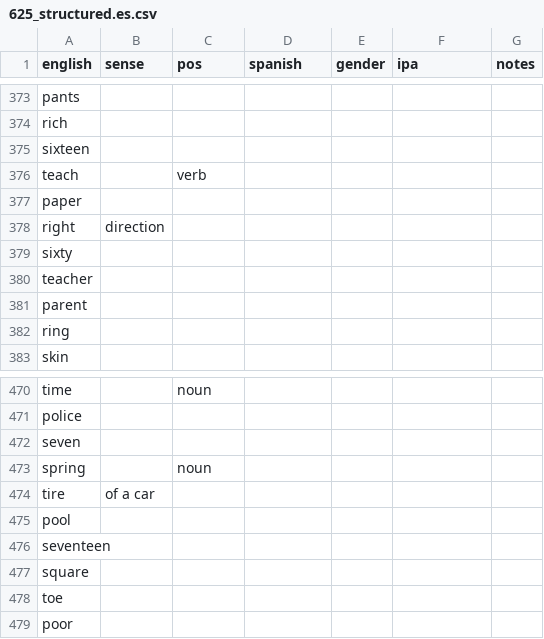
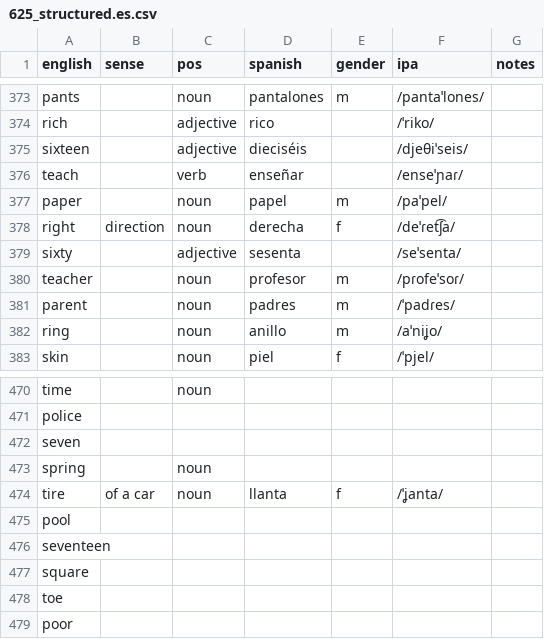
Before and after one commit to markgrovs/anki_spanish, a CSV file: 625_structured.es.csv, drawn as a sheet; only a part is shown, gaps mark what is left out; the diff covers the shown part only; the diff names each change by its address in the sheet, - before the commit and + after, or states it on an @@ line.

Commit message:
feat: Update vocabulary entries with new words, enhance IPA cache, and add corresponding images for improved Spanish learning resources

```diff
--- a/625_structured.es.csv
+++ b/625_structured.es.csv
-C373 (pos): (empty)
+C373 (pos): noun
-D373 (spanish): (empty)
+D373 (spanish): pantalones
-E373 (gender): (empty)
+E373 (gender): m
-F373 (ipa): (empty)
+F373 (ipa): /pantaˈlones/
-C374:C375 (pos): (empty)
+C374:C375 (pos): adjective
-D374 (spanish): (empty)
+D374 (spanish): rico
-F374 (ipa): (empty)
+F374 (ipa): /ˈriko/
-D375 (spanish): (empty)
+D375 (spanish): dieciséis
-F375 (ipa): (empty)
+F375 (ipa): /djeθiˈseis/
-D376 (spanish): (empty)
+D376 (spanish): enseñar
-F376 (ipa): (empty)
+F376 (ipa): /enseˈɲaɾ/
-C377:C378 (pos): (empty)
+C377:C378 (pos): noun
-D377 (spanish): (empty)
+D377 (spanish): papel
-E377 (gender): (empty)
+E377 (gender): m
-F377 (ipa): (empty)
+F377 (ipa): /paˈpel/
-D378 (spanish): (empty)
+D378 (spanish): derecha
-E378 (gender): (empty)
+E378 (gender): f
-F378 (ipa): (empty)
+F378 (ipa): /deˈɾet͡ʃa/
-C379 (pos): (empty)
+C379 (pos): adjective
-D379 (spanish): (empty)
+D379 (spanish): sesenta
-F379 (ipa): (empty)
+F379 (ipa): /seˈsenta/
-C380:C383 (pos): (empty)
+C380:C383 (pos): noun
-D380 (spanish): (empty)
+D380 (spanish): profesor
-E380:E382 (gender): (empty)
+E380:E382 (gender): m
-F380 (ipa): (empty)
+F380 (ipa): /pɾofeˈsoɾ/
-D381 (spanish): (empty)
+D381 (spanish): padres
-F381 (ipa): (empty)
+F381 (ipa): /ˈpadɾes/
-D382 (spanish): (empty)
+D382 (spanish): anillo
-F382 (ipa): (empty)
+F382 (ipa): /aˈniʝo/
-D383 (spanish): (empty)
+D383 (spanish): piel
-E383 (gender): (empty)
+E383 (gender): f
-F383 (ipa): (empty)
+F383 (ipa): /ˈpjel/
-C474 (pos): (empty)
+C474 (pos): noun
-D474 (spanish): (empty)
+D474 (spanish): llanta
-E474 (gender): (empty)
+E474 (gender): f
-F474 (ipa): (empty)
+F474 (ipa): /ˈʝanta/
```
Also changed, not shown: 7 added rows and 102 edited cells elsewhere in this file, 48 other files.
